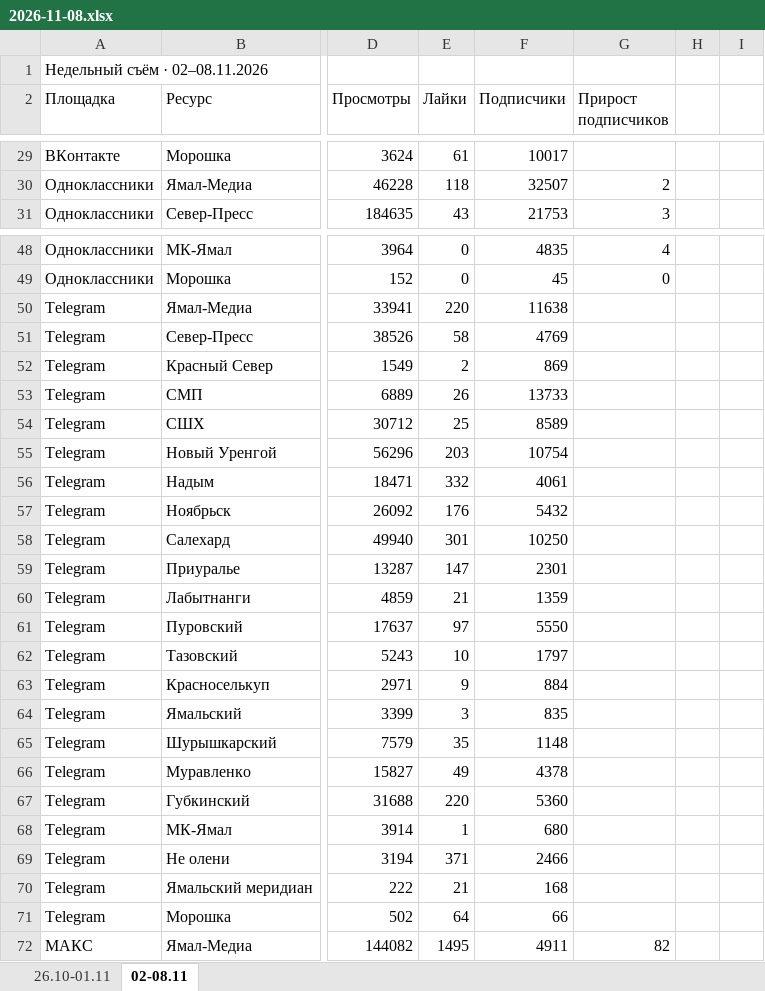
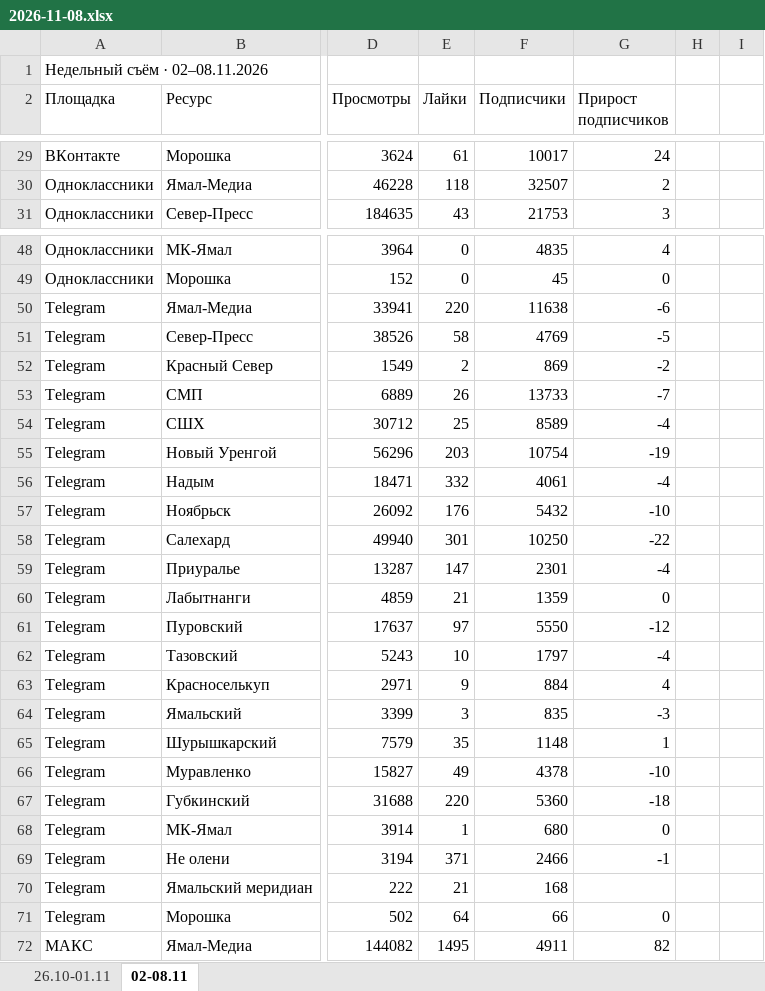
Before and after one commit to dimak7750-ship-it/yamal-media-rating, an Excel workbook: data/raw/2026-11-08.xlsx, sheet 02-08.11, drawn as a sheet; only a part is shown, gaps mark what is left out; values as stored, in another font and other column widths than the file's, no borders; the diff covers the shown part only; the diff names each change by its address in the sheet, - before the commit and + after, or states it on an @@ line.

```diff
--- a/data/raw/2026-11-08.xlsx (sheet 02-08.11)
+++ b/data/raw/2026-11-08.xlsx (sheet 02-08.11)
-G29 (Прирост подписчиков): (empty)
+G29 (Прирост подписчиков): 24
-G50 (Прирост подписчиков): (empty)
+G50 (Прирост подписчиков): -6
-G51 (Прирост подписчиков): (empty)
+G51 (Прирост подписчиков): -5
-G52 (Прирост подписчиков): (empty)
+G52 (Прирост подписчиков): -2
-G53 (Прирост подписчиков): (empty)
+G53 (Прирост подписчиков): -7
-G54 (Прирост подписчиков): (empty)
+G54 (Прирост подписчиков): -4
-G55 (Прирост подписчиков): (empty)
+G55 (Прирост подписчиков): -19
-G56 (Прирост подписчиков): (empty)
+G56 (Прирост подписчиков): -4
-G57 (Прирост подписчиков): (empty)
+G57 (Прирост подписчиков): -10
-G58 (Прирост подписчиков): (empty)
+G58 (Прирост подписчиков): -22
-G59 (Прирост подписчиков): (empty)
+G59 (Прирост подписчиков): -4
-G60 (Прирост подписчиков): (empty)
+G60 (Прирост подписчиков): 0
-G61 (Прирост подписчиков): (empty)
+G61 (Прирост подписчиков): -12
-G62 (Прирост подписчиков): (empty)
+G62 (Прирост подписчиков): -4
-G63 (Прирост подписчиков): (empty)
+G63 (Прирост подписчиков): 4
-G64 (Прирост подписчиков): (empty)
+G64 (Прирост подписчиков): -3
-G65 (Прирост подписчиков): (empty)
+G65 (Прирост подписчиков): 1
-G66 (Прирост подписчиков): (empty)
+G66 (Прирост подписчиков): -10
-G67 (Прирост подписчиков): (empty)
+G67 (Прирост подписчиков): -18
-G68 (Прирост подписчиков): (empty)
+G68 (Прирост подписчиков): 0
-G69 (Прирост подписчиков): (empty)
+G69 (Прирост подписчиков): -1
-G71 (Прирост подписчиков): (empty)
+G71 (Прирост подписчиков): 0
```
Also changed, not shown: 27 edited cells elsewhere in this sheet, sheet 26.10-01.11, 2 other files.
